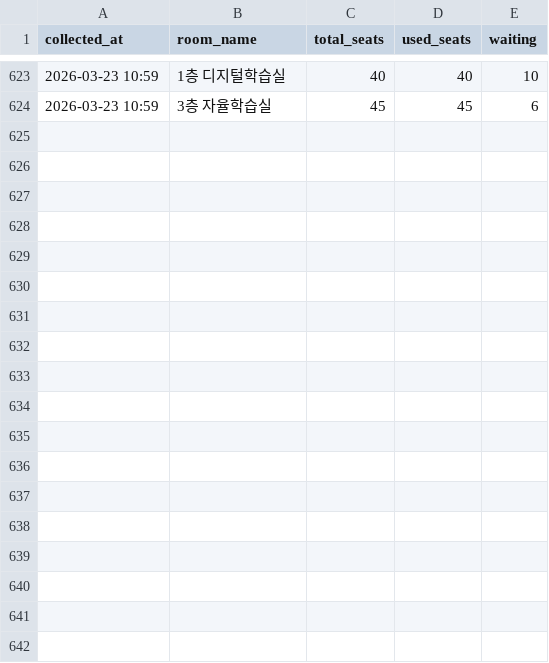
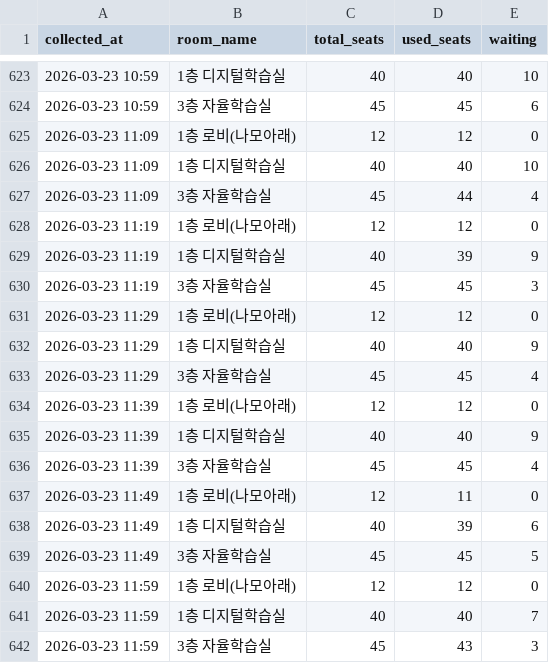
Before and after one commit to Ggoon23/Dongjak_Public_Library_seattracker, a CSV file: data/seats.csv, drawn as a sheet; only a part is shown, gaps mark what is left out.

Commit message:
data: hourly commit 2026-03-23 12:00

```diff
--- a/data/seats.csv
+++ b/data/seats.csv
@@ -624 +624,19 @@ collected_at,room_name,total_seats,used_seats,waiting
 2026-03-23 10:59,3층 자율학습실,45,45,6
+2026-03-23 11:09,1층 로비(나모아래),12,12,0
+2026-03-23 11:09,1층 디지털학습실,40,40,10
+2026-03-23 11:09,3층 자율학습실,45,44,4
+2026-03-23 11:19,1층 로비(나모아래),12,12,0
+2026-03-23 11:19,1층 디지털학습실,40,39,9
+2026-03-23 11:19,3층 자율학습실,45,45,3
+2026-03-23 11:29,1층 로비(나모아래),12,12,0
+2026-03-23 11:29,1층 디지털학습실,40,40,9
+2026-03-23 11:29,3층 자율학습실,45,45,4
+2026-03-23 11:39,1층 로비(나모아래),12,12,0
+2026-03-23 11:39,1층 디지털학습실,40,40,9
+2026-03-23 11:39,3층 자율학습실,45,45,4
+2026-03-23 11:49,1층 로비(나모아래),12,11,0
+2026-03-23 11:49,1층 디지털학습실,40,39,6
+2026-03-23 11:49,3층 자율학습실,45,45,5
+2026-03-23 11:59,1층 로비(나모아래),12,12,0
+2026-03-23 11:59,1층 디지털학습실,40,40,7
+2026-03-23 11:59,3층 자율학습실,45,43,3
```
